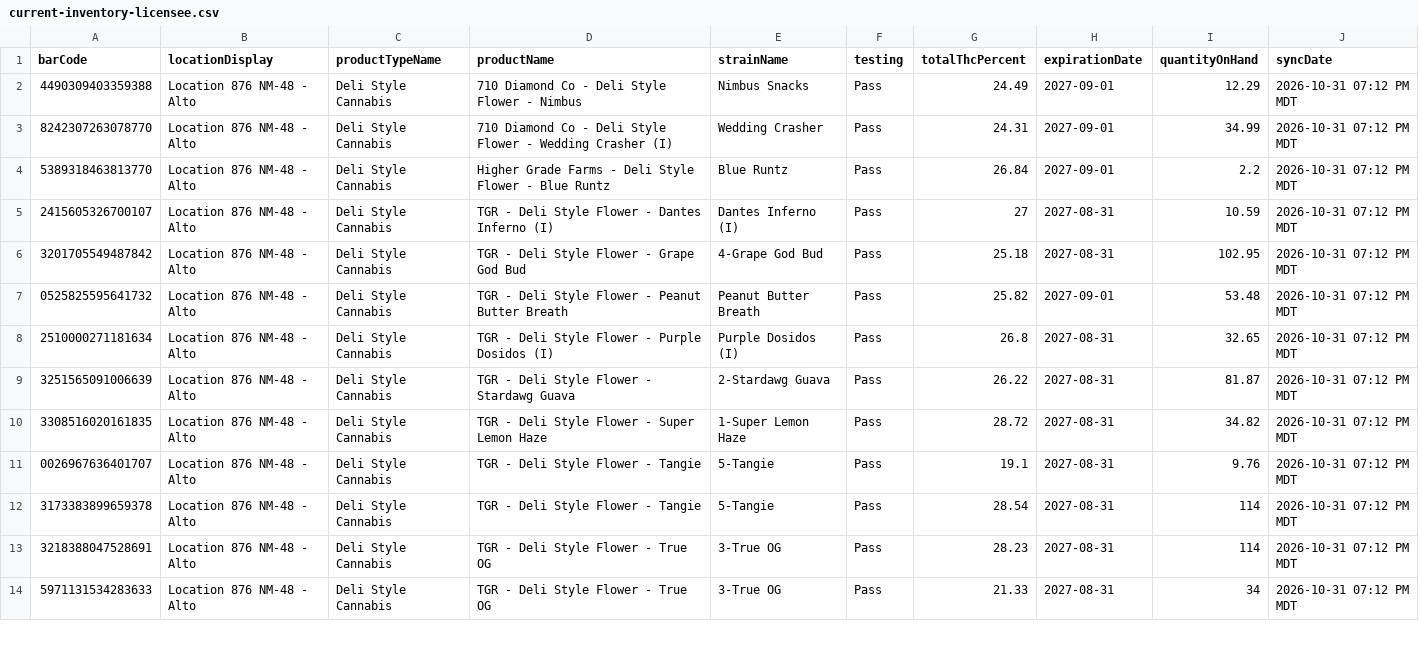
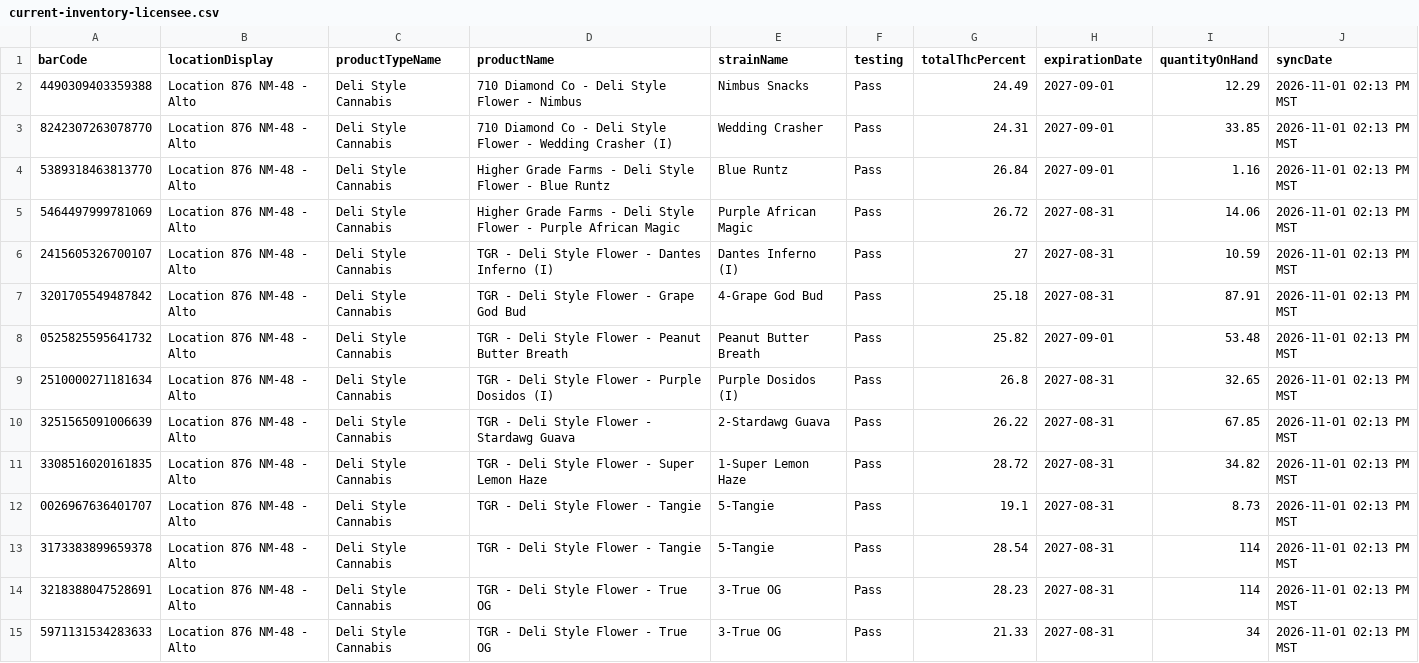
Before and after one commit to thefixinhixon/fixinhixon, a CSV file: tools/current-inventory-licensee.csv, drawn as a sheet; only a part is shown; the diff covers the shown part only.

Commit message:
Label generator: BioTrack deli stock sync 2026-11-01 02:13 PM MST (67 lots)

```diff
--- a/tools/current-inventory-licensee.csv
+++ b/tools/current-inventory-licensee.csv
@@ -1,14 +1,15 @@
 barCode,locationDisplay,productTypeName,productName,strainName,testing,totalThcPercent,expirationDate,quantityOnHand,syncDate
-4490309403359388,Location 876 NM-48 - Alto,Deli Style Cannabis,710 Diamond Co - Deli Style Flower - Nimbus,Nimbus Snacks,Pass,24.49,2027-09-01,12.29,2026-10-31 07:12 PM MDT
-8242307263078770,Location 876 NM-48 - Alto,Deli Style Cannabis,710 Diamond Co - Deli Style Flower - Wedding Crasher (I),Wedding Crasher,Pass,24.31,2027-09-01,34.99,2026-10-31 07:12 PM MDT
-5389318463813770,Location 876 NM-48 - Alto,Deli Style Cannabis,Higher Grade Farms - Deli Style Flower - Blue Runtz,Blue Runtz,Pass,26.84,2027-09-01,2.2,2026-10-31 07:12 PM MDT
-2415605326700107,Location 876 NM-48 - Alto,Deli Style Cannabis,TGR - Deli Style Flower - Dantes Inferno (I),Dantes Inferno (I),Pass,27,2027-08-31,10.59,2026-10-31 07:12 PM MDT
-3201705549487842,Location 876 NM-48 - Alto,Deli Style Cannabis,TGR - Deli Style Flower - Grape God Bud,4-Grape God Bud,Pass,25.18,2027-08-31,102.95,2026-10-31 07:12 PM MDT
-0525825595641732,Location 876 NM-48 - Alto,Deli Style Cannabis,TGR - Deli Style Flower - Peanut Butter Breath,Peanut Butter Breath,Pass,25.82,2027-09-01,53.48,2026-10-31 07:12 PM MDT
-2510000271181634,Location 876 NM-48 - Alto,Deli Style Cannabis,TGR - Deli Style Flower - Purple Dosidos (I),Purple Dosidos (I),Pass,26.8,2027-08-31,32.65,2026-10-31 07:12 PM MDT
-3251565091006639,Location 876 NM-48 - Alto,Deli Style Cannabis,TGR - Deli Style Flower - Stardawg Guava,2-Stardawg Guava,Pass,26.22,2027-08-31,81.87,2026-10-31 07:12 PM MDT
-3308516020161835,Location 876 NM-48 - Alto,Deli Style Cannabis,TGR - Deli Style Flower - Super Lemon Haze,1-Super Lemon Haze,Pass,28.72,2027-08-31,34.82,2026-10-31 07:12 PM MDT
-0026967636401707,Location 876 NM-48 - Alto,Deli Style Cannabis,TGR - Deli Style Flower - Tangie,5-Tangie,Pass,19.1,2027-08-31,9.76,2026-10-31 07:12 PM MDT
-3173383899659378,Location 876 NM-48 - Alto,Deli Style Cannabis,TGR - Deli Style Flower - Tangie,5-Tangie,Pass,28.54,2027-08-31,114,2026-10-31 07:12 PM MDT
-3218388047528691,Location 876 NM-48 - Alto,Deli Style Cannabis,TGR - Deli Style Flower - True OG,3-True OG,Pass,28.23,2027-08-31,114,2026-10-31 07:12 PM MDT
-5971131534283633,Location 876 NM-48 - Alto,Deli Style Cannabis,TGR - Deli Style Flower - True OG,3-True OG,Pass,21.33,2027-08-31,34,2026-10-31 07:12 PM MDT
+4490309403359388,Location 876 NM-48 - Alto,Deli Style Cannabis,710 Diamond Co - Deli Style Flower - Nimbus,Nimbus Snacks,Pass,24.49,2027-09-01,12.29,2026-11-01 02:13 PM MST
+8242307263078770,Location 876 NM-48 - Alto,Deli Style Cannabis,710 Diamond Co - Deli Style Flower - Wedding Crasher (I),Wedding Crasher,Pass,24.31,2027-09-01,33.85,2026-11-01 02:13 PM MST
+5389318463813770,Location 876 NM-48 - Alto,Deli Style Cannabis,Higher Grade Farms - Deli Style Flower - Blue Runtz,Blue Runtz,Pass,26.84,2027-09-01,1.16,2026-11-01 02:13 PM MST
+5464497999781069,Location 876 NM-48 - Alto,Deli Style Cannabis,Higher Grade Farms - Deli Style Flower - Purple African Magic,Purple African Magic,Pass,26.72,2027-08-31,14.06,2026-11-01 02:13 PM MST
+2415605326700107,Location 876 NM-48 - Alto,Deli Style Cannabis,TGR - Deli Style Flower - Dantes Inferno (I),Dantes Inferno (I),Pass,27,2027-08-31,10.59,2026-11-01 02:13 PM MST
+3201705549487842,Location 876 NM-48 - Alto,Deli Style Cannabis,TGR - Deli Style Flower - Grape God Bud,4-Grape God Bud,Pass,25.18,2027-08-31,87.91,2026-11-01 02:13 PM MST
+0525825595641732,Location 876 NM-48 - Alto,Deli Style Cannabis,TGR - Deli Style Flower - Peanut Butter Breath,Peanut Butter Breath,Pass,25.82,2027-09-01,53.48,2026-11-01 02:13 PM MST
+2510000271181634,Location 876 NM-48 - Alto,Deli Style Cannabis,TGR - Deli Style Flower - Purple Dosidos (I),Purple Dosidos (I),Pass,26.8,2027-08-31,32.65,2026-11-01 02:13 PM MST
+3251565091006639,Location 876 NM-48 - Alto,Deli Style Cannabis,TGR - Deli Style Flower - Stardawg Guava,2-Stardawg Guava,Pass,26.22,2027-08-31,67.85,2026-11-01 02:13 PM MST
+3308516020161835,Location 876 NM-48 - Alto,Deli Style Cannabis,TGR - Deli Style Flower - Super Lemon Haze,1-Super Lemon Haze,Pass,28.72,2027-08-31,34.82,2026-11-01 02:13 PM MST
+0026967636401707,Location 876 NM-48 - Alto,Deli Style Cannabis,TGR - Deli Style Flower - Tangie,5-Tangie,Pass,19.1,2027-08-31,8.73,2026-11-01 02:13 PM MST
+3173383899659378,Location 876 NM-48 - Alto,Deli Style Cannabis,TGR - Deli Style Flower - Tangie,5-Tangie,Pass,28.54,2027-08-31,114,2026-11-01 02:13 PM MST
+3218388047528691,Location 876 NM-48 - Alto,Deli Style Cannabis,TGR - Deli Style Flower - True OG,3-True OG,Pass,28.23,2027-08-31,114,2026-11-01 02:13 PM MST
+5971131534283633,Location 876 NM-48 - Alto,Deli Style Cannabis,TGR - Deli Style Flower - True OG,3-True OG,Pass,21.33,2027-08-31,34,2026-11-01 02:13 PM MST
```
Also changed, not shown: 65 edited cells elsewhere in this file.
